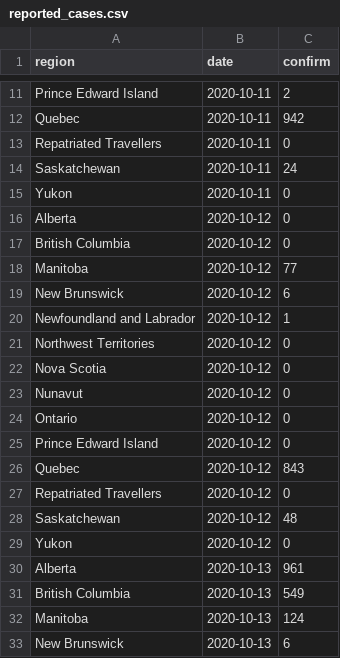
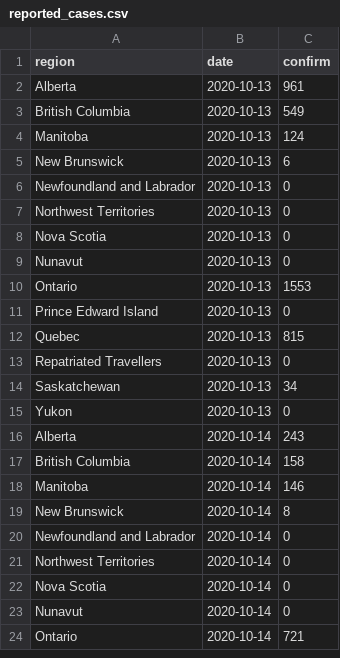
Before and after one commit to velmalopez/covid-rt-estimates, a CSV file: subnational/canada/cases/summary/reported_cases.csv, drawn as a sheet; only a part is shown, gaps mark what is left out; the shorter side is filled out with more unchanged rows; removed rows and columns are numbered as before the commit, all else as after; the diff covers the shown part only; the diff names each change by its address in the sheet, - before the commit and + after, or states it on an @@ line.

```diff
--- a/subnational/canada/cases/summary/reported_cases.csv
+++ b/subnational/canada/cases/summary/reported_cases.csv
-row 11: Prince Edward Island | 2020-10-11 | 2
-row 12: Quebec | 2020-10-11 | 942
-row 13: Repatriated Travellers | 2020-10-11 | 0
-row 14: Saskatchewan | 2020-10-11 | 24
-row 15: Yukon | 2020-10-11 | 0
-row 16: Alberta | 2020-10-12 | 0
-row 17: British Columbia | 2020-10-12 | 0
-row 18: Manitoba | 2020-10-12 | 77
-row 19: New Brunswick | 2020-10-12 | 6
-row 20: Newfoundland and Labrador | 2020-10-12 | 1
-row 21: Northwest Territories | 2020-10-12 | 0
-row 22: Nova Scotia | 2020-10-12 | 0
-row 23: Nunavut | 2020-10-12 | 0
-row 24: Ontario | 2020-10-12 | 0
-row 25: Prince Edward Island | 2020-10-12 | 0
-row 26: Quebec | 2020-10-12 | 843
-row 27: Repatriated Travellers | 2020-10-12 | 0
-row 28: Saskatchewan | 2020-10-12 | 48
-row 29: Yukon | 2020-10-12 | 0
```
Also changed, not shown: 28 added rows, 9 removed rows and 2 edited cells elsewhere in this file, subnational/canada/cases/summary/cases_by_infection.csv, subnational/canada/cases/summary/cases_by_report.csv, 5 other files.
